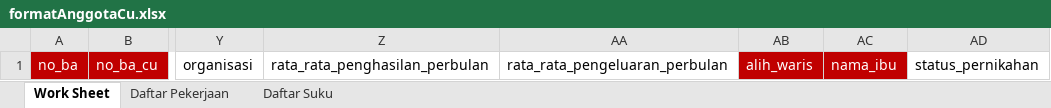
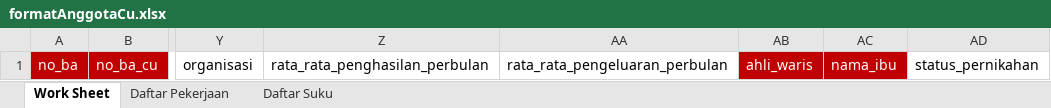
Before and after one commit to t0n1zz/bkcuvue, an Excel workbook: public/files/formatAnggotaCu.xlsx, sheet Work Sheet, drawn as a sheet; only a part is shown, gaps mark what is left out; values as stored, in another font and other column widths than the file's, no borders; the diff names each change by its address in the sheet, - before the commit and + after, or states it on an @@ line.

```diff
--- a/public/files/formatAnggotaCu.xlsx (sheet Work Sheet)
+++ b/public/files/formatAnggotaCu.xlsx (sheet Work Sheet)
-AB1: alih_waris
+AB1: ahli_waris
```
Also changed, not shown: 41 other files.
